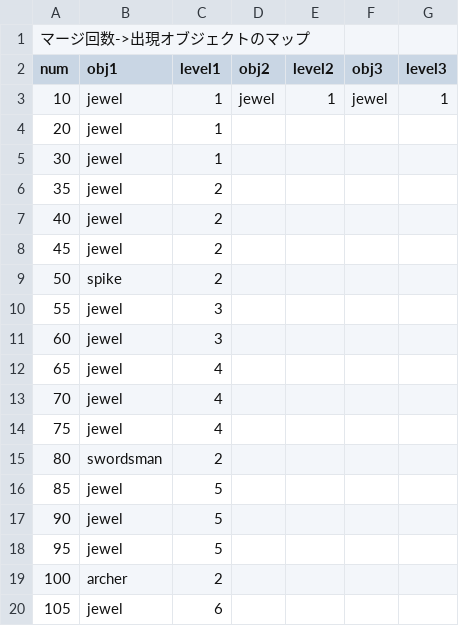
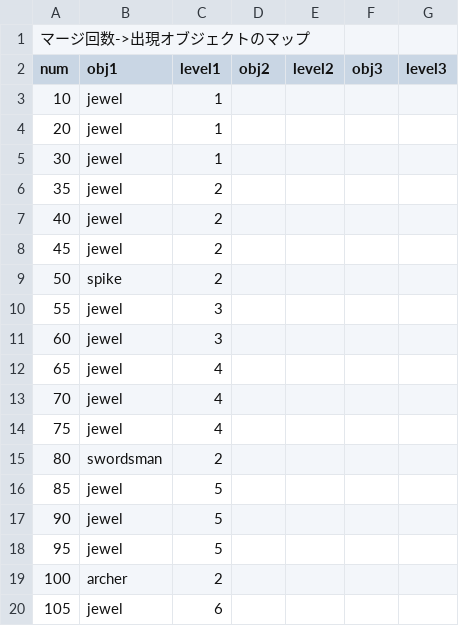
Before and after one commit to dko5ki23t/box_pusher, a CSV file: assets/texts/config_merge_appear_obj_map.csv, drawn as a sheet.

```diff
--- a/assets/texts/config_merge_appear_obj_map.csv
+++ b/assets/texts/config_merge_appear_obj_map.csv
@@ -2,3 +2,3 @@
 num, obj1, level1, obj2, level2, obj3, level3
-10, jewel, 1, jewel, 1, jewel, 1
+10, jewel, 1
 20, jewel, 1
```
Also changed, not shown: assets/texts/config_obj_in_block_map.csv, 2 other files.
